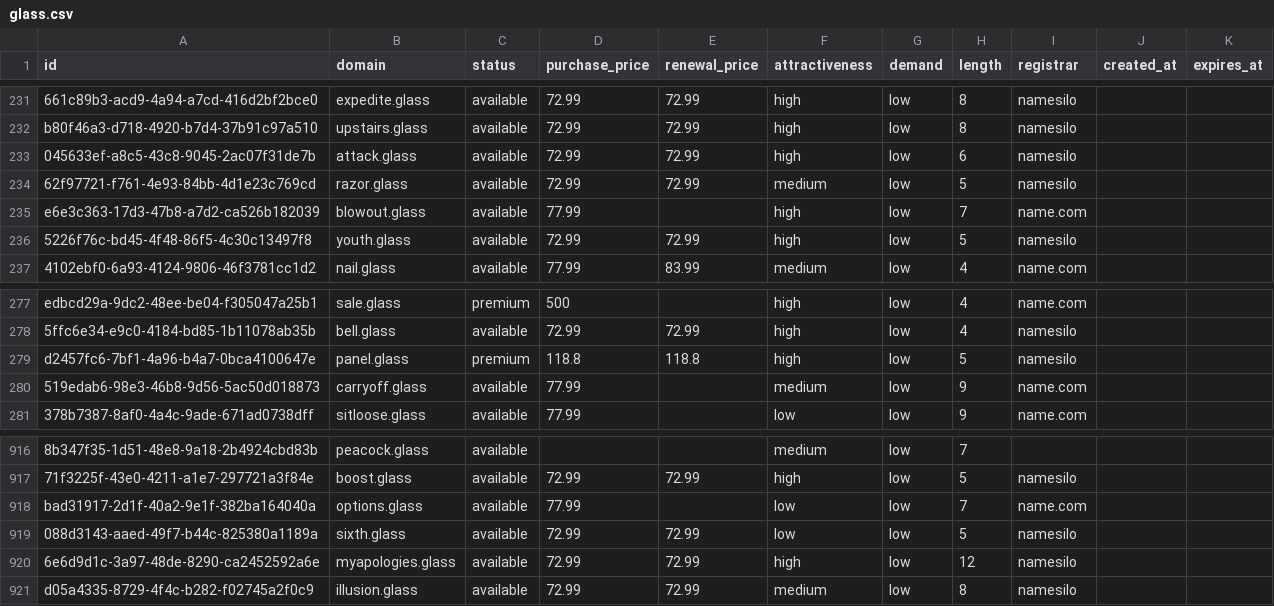
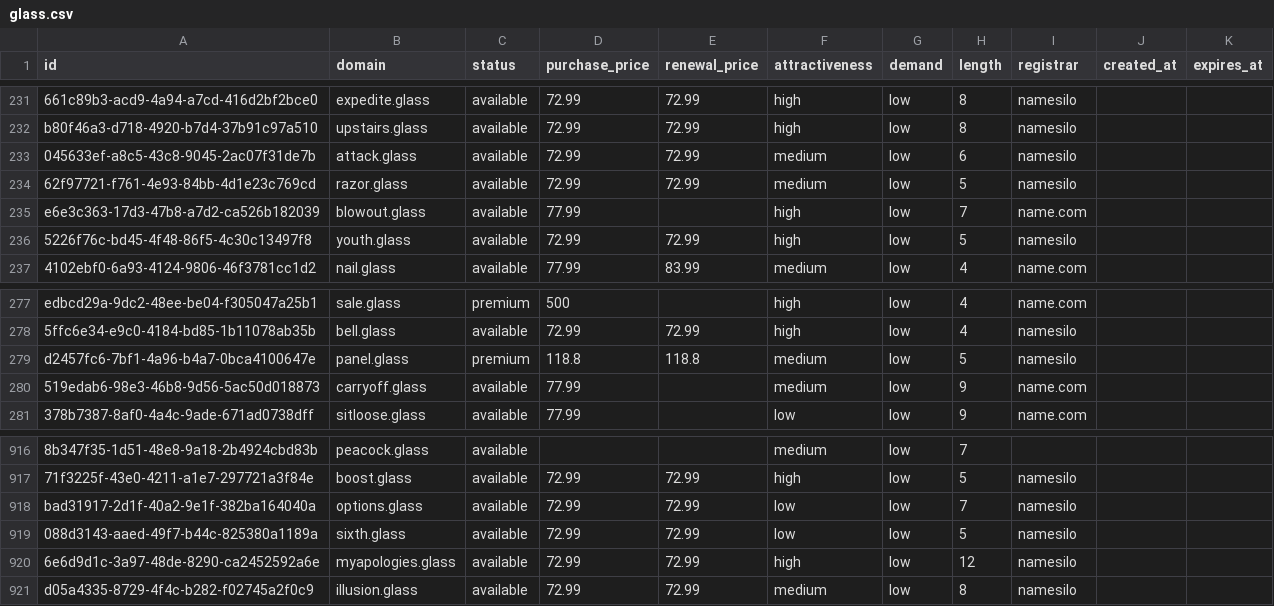
Before and after one commit to UniqueDomains/glass-oneword-domains, a CSV file: glass.csv, drawn as a sheet; only a part is shown, gaps mark what is left out; the diff names each change by its address in the sheet, - before the commit and + after, or states it on an @@ line.

Commit message:
Domains update

```diff
--- a/glass.csv
+++ b/glass.csv
-F233 (attractiveness): high
+F233 (attractiveness): medium
-F279 (attractiveness): high
+F279 (attractiveness): medium
-D918 (purchase_price): 77.99
+D918 (purchase_price): 72.99
-E918 (renewal_price): (empty)
+E918 (renewal_price): 72.99
-I918 (registrar): name.com
+I918 (registrar): namesilo
```
Also changed, not shown: 3 other files.
